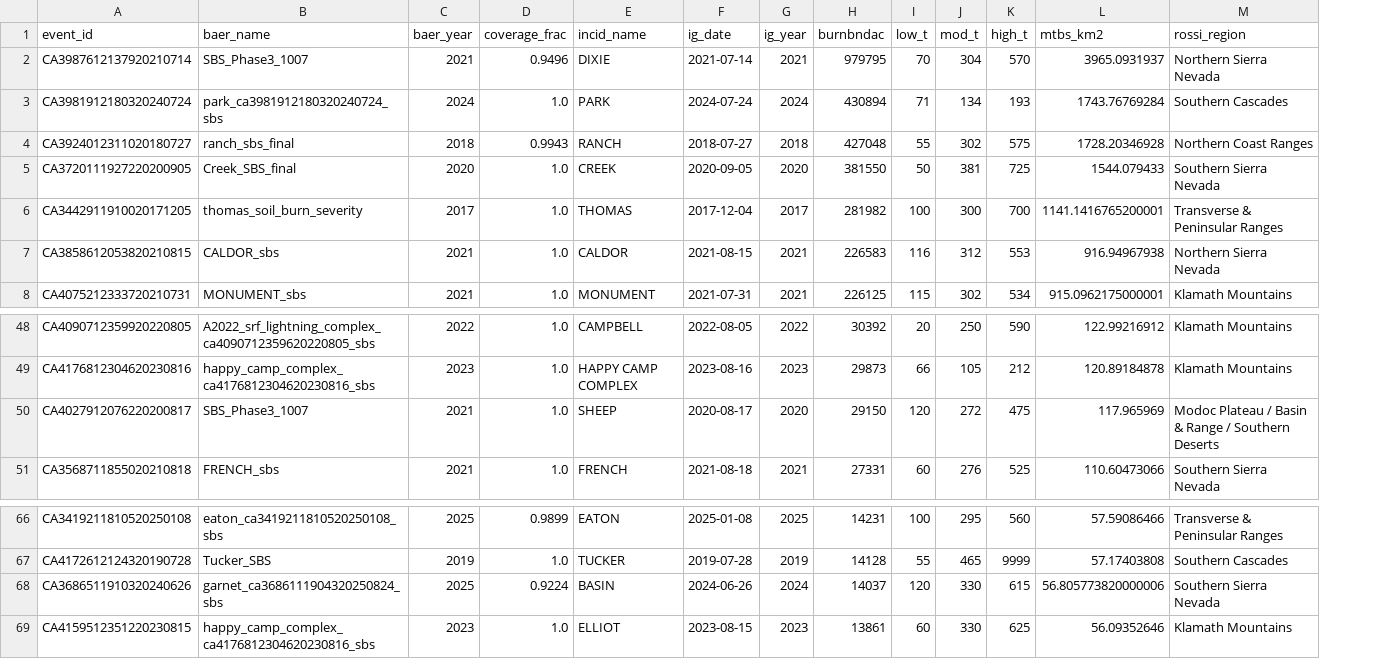
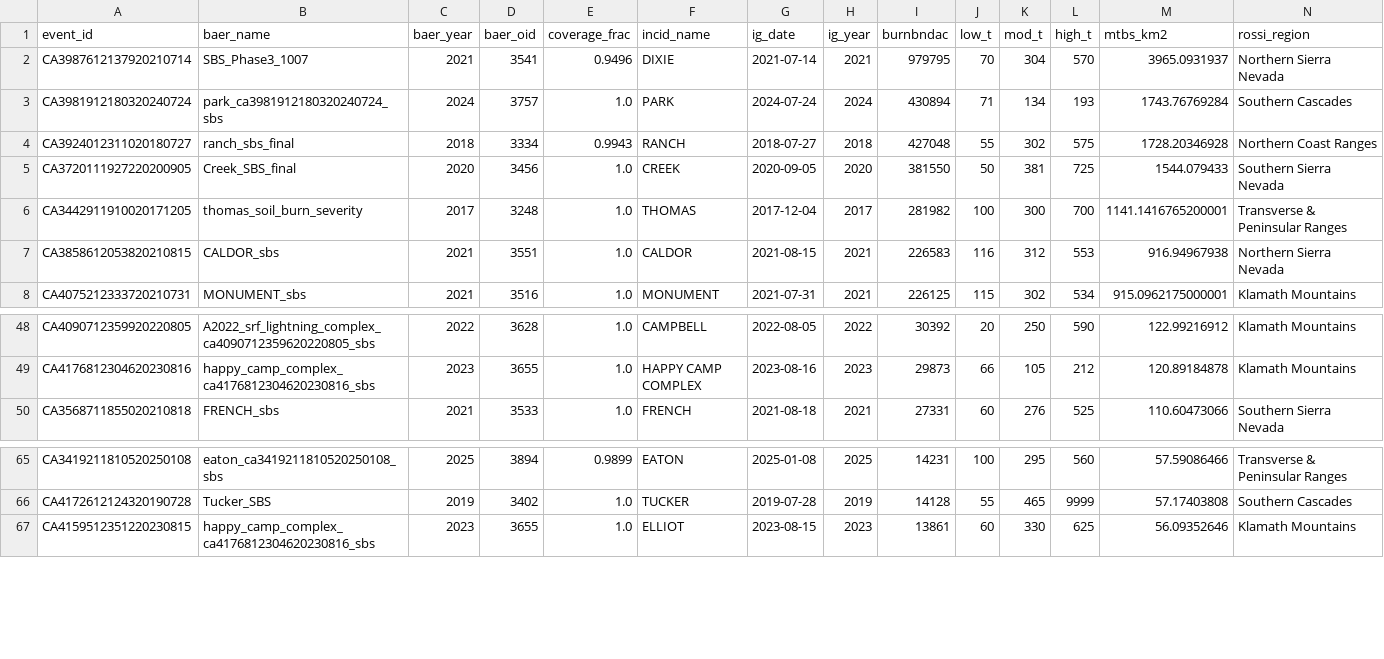
Before and after one commit to scottwmccoy/firescape, a CSV file: firescape/data/calibration/fire_sets/ca_baer_candidates.csv, drawn as a sheet; only a part is shown, gaps mark what is left out; removed rows and columns are numbered as before the commit, all else as after; rows hold the shown columns only; the diff covers the shown part only; the diff names each change by its address in the sheet, - before the commit and + after, or states it on an @@ line.

```diff
--- a/firescape/data/calibration/fire_sets/ca_baer_candidates.csv
+++ b/firescape/data/calibration/fire_sets/ca_baer_candidates.csv
+column D (baer_oid), rows 2-8: 3541 | 3757 | 3334 | 3456 | 3248 | 3551 | 3516; rows 48-50: 3628 | 3655 | 3533; rows 65-67: 3894 | 3402 | 3655
-row 50: CA4027912076220200817 | SBS_Phase3_1007 | 2021 | 1.0 | SHEEP | 2020-08-17 | 2020 | 29150 | 120 | 272 | 475 | 117.965969 | Modoc Plateau / Basin & Range / Southern Deserts
-row 68: CA3686511910320240626 | garnet_ca3686111904320250824_sbs | 2025 | 0.9224 | BASIN | 2024-06-26 | 2024 | 14037 | 120 | 330 | 615 | 56.805773820000006 | Southern Sierra Nevada
```
Also changed, not shown: 5 removed rows and 12 edited cells elsewhere in this file, 3 other files.
